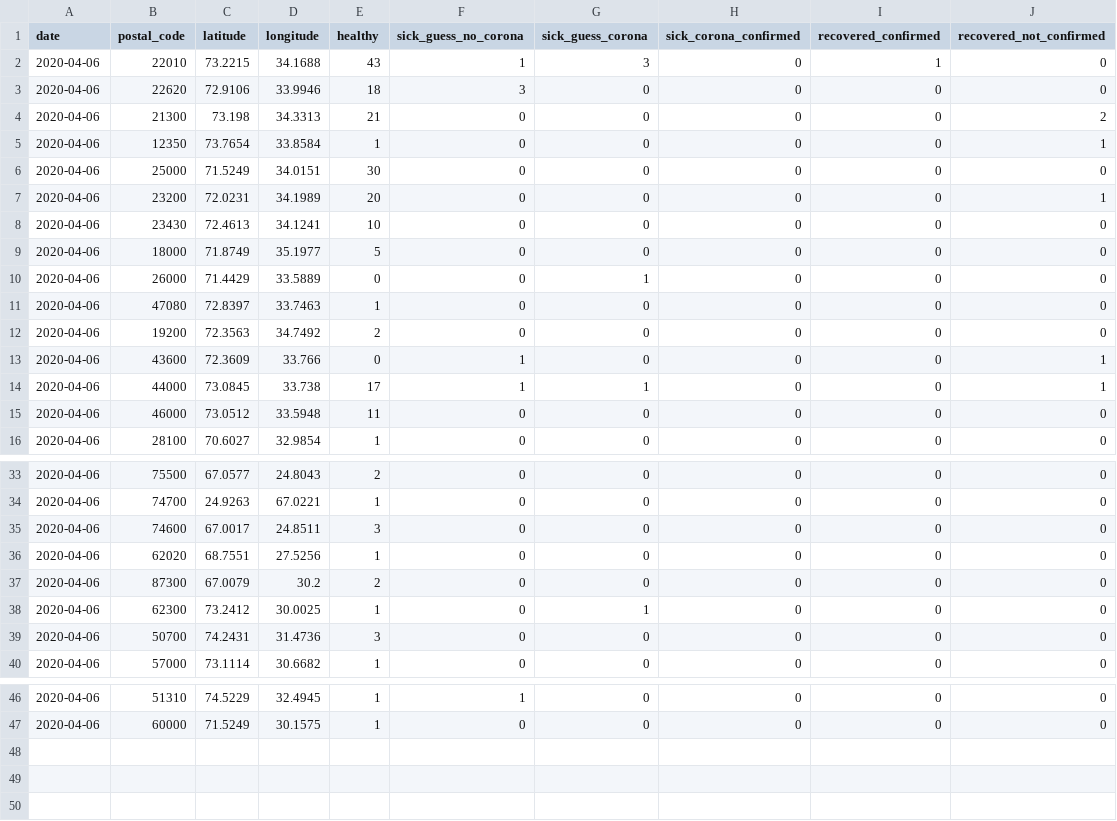
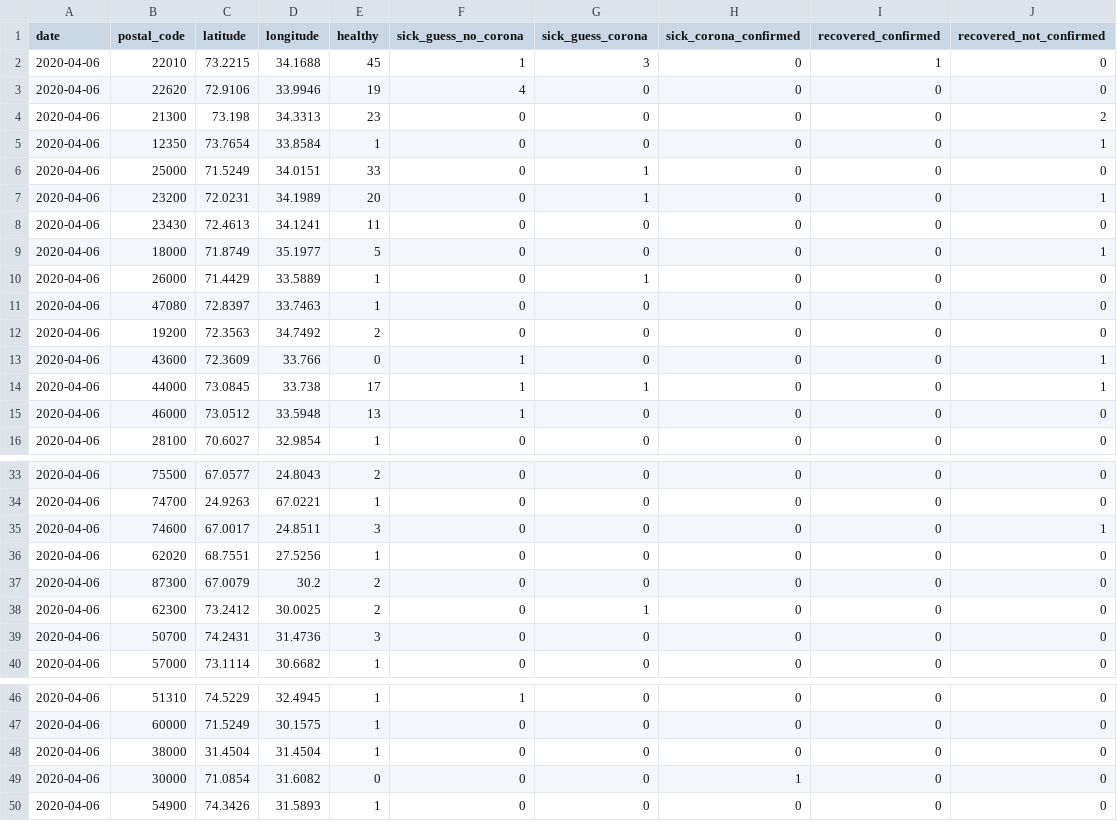
Before and after one commit to Covid-19-self-report-PAK/datasets-pak, a CSV file: daily-reports/2020-04-06.csv, drawn as a sheet; only a part is shown, gaps mark what is left out.

Commit message:
6april ---  2bje

```diff
--- a/daily-reports/2020-04-06.csv
+++ b/daily-reports/2020-04-06.csv
@@ -1,11 +1,11 @@
 date,postal_code,latitude,longitude,healthy,sick_guess_no_corona,sick_guess_corona,sick_corona_confirmed,recovered_confirmed,recovered_not_confirmed
-2020-04-06,22010,73.2215,34.1688,43,1,3,0,1,0
-2020-04-06,22620,72.9106,33.9946,18,3,0,0,0,0
-2020-04-06,21300,73.198,34.3313,21,0,0,0,0,2
+2020-04-06,22010,73.2215,34.1688,45,1,3,0,1,0
+2020-04-06,22620,72.9106,33.9946,19,4,0,0,0,0
+2020-04-06,21300,73.198,34.3313,23,0,0,0,0,2
 2020-04-06,12350,73.7654,33.8584,1,0,0,0,0,1
-2020-04-06,25000,71.5249,34.0151,30,0,0,0,0,0
-2020-04-06,23200,72.0231,34.1989,20,0,0,0,0,1
-2020-04-06,23430,72.4613,34.1241,10,0,0,0,0,0
-2020-04-06,18000,71.8749,35.1977,5,0,0,0,0,0
-2020-04-06,26000,71.4429,33.5889,0,0,1,0,0,0
+2020-04-06,25000,71.5249,34.0151,33,0,1,0,0,0
+2020-04-06,23200,72.0231,34.1989,20,0,1,0,0,1
+2020-04-06,23430,72.4613,34.1241,11,0,0,0,0,0
+2020-04-06,18000,71.8749,35.1977,5,0,0,0,0,1
+2020-04-06,26000,71.4429,33.5889,1,0,1,0,0,0
 2020-04-06,47080,72.8397,33.7463,1,0,0,0,0,0
@@ -14,3 +14,3 @@ date,postal_code,latitude,longitude,healthy,sick_guess_no_corona,sick_guess_coro
 2020-04-06,44000,73.0845,33.738,17,1,1,0,0,1
-2020-04-06,46000,73.0512,33.5948,11,0,0,0,0,0
+2020-04-06,46000,73.0512,33.5948,13,1,0,0,0,0
 2020-04-06,28100,70.6027,32.9854,1,0,0,0,0,0
@@ -34,6 +34,6 @@ date,postal_code,latitude,longitude,healthy,sick_guess_no_corona,sick_guess_coro
 2020-04-06,74700,24.9263,67.0221,1,0,0,0,0,0
-2020-04-06,74600,67.0017,24.8511,3,0,0,0,0,0
+2020-04-06,74600,67.0017,24.8511,3,0,0,0,0,1
 2020-04-06,62020,68.7551,27.5256,1,0,0,0,0,0
 2020-04-06,87300,67.0079,30.2,2,0,0,0,0,0
-2020-04-06,62300,73.2412,30.0025,1,0,1,0,0,0
+2020-04-06,62300,73.2412,30.0025,2,0,1,0,0,0
 2020-04-06,50700,74.2431,31.4736,3,0,0,0,0,0
@@ -47 +47,4 @@ date,postal_code,latitude,longitude,healthy,sick_guess_no_corona,sick_guess_coro
 2020-04-06,60000,71.5249,30.1575,1,0,0,0,0,0
+2020-04-06,38000,31.4504,31.4504,1,0,0,0,0,0
+2020-04-06,30000,71.0854,31.6082,0,0,0,1,0,0
+2020-04-06,54900,74.3426,31.5893,1,0,0,0,0,0
```
